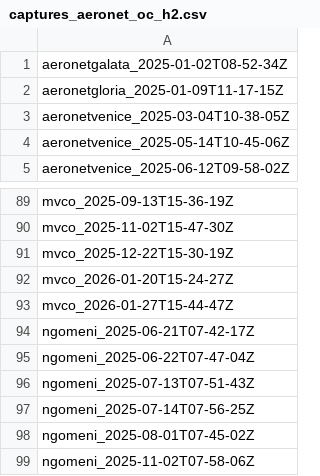
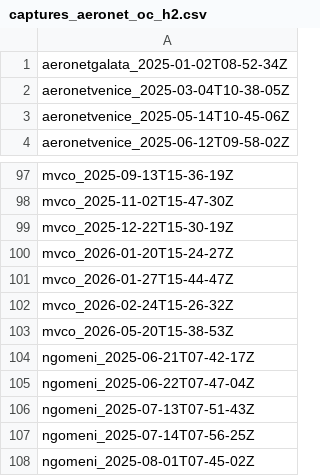
Before and after one commit to NTNU-SmallSat-Lab/hypso-ac-processing, a CSV file: config/captures_aeronet_oc_h2.csv, drawn as a sheet; only a part is shown, gaps mark what is left out; the shorter side is filled out with more unchanged rows; removed rows and columns are numbered as before the commit, all else as after; the diff covers the shown part only; the diff names each change by its address in the sheet, - before the commit and + after, or states it on an @@ line.

```diff
--- a/config/captures_aeronet_oc_h2.csv
+++ b/config/captures_aeronet_oc_h2.csv
-row 2: aeronetgloria_2025-01-09T11-17-15Z
+row 102: mvco_2026-02-24T15-26-32Z
+row 103: mvco_2026-05-20T15-38-53Z
```
Also changed, not shown: 39 added rows, 19 removed rows, 9 moved rows and 20 edited cells elsewhere in this file, 14 other files.
